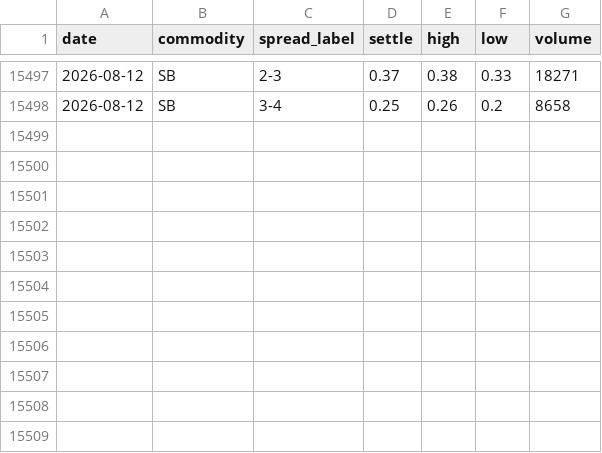
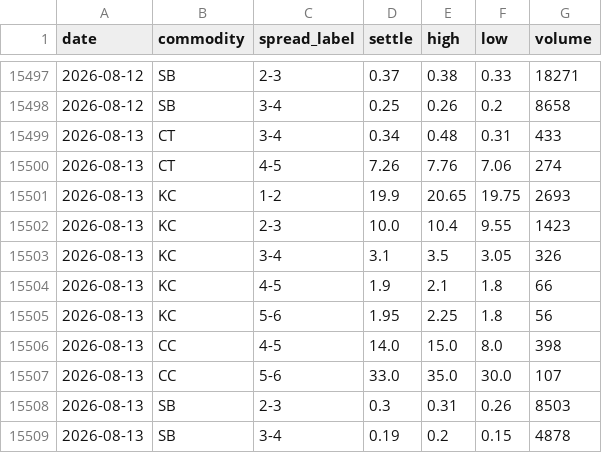
Before and after one commit to vlmsofts/oi-dashboard, a CSV file: data/spread_ohlc.csv, drawn as a sheet; only a part is shown, gaps mark what is left out.

Commit message:
auto: spread OHLC 2026-08-13

```diff
--- a/data/spread_ohlc.csv
+++ b/data/spread_ohlc.csv
@@ -15498 +15498,12 @@ date,commodity,spread_label,settle,high,low,volume
 2026-08-12,SB,3-4,0.25,0.26,0.2,8658
+2026-08-13,CT,3-4,0.34,0.48,0.31,433
+2026-08-13,CT,4-5,7.26,7.76,7.06,274
+2026-08-13,KC,1-2,19.9,20.65,19.75,2693
+2026-08-13,KC,2-3,10.0,10.4,9.55,1423
+2026-08-13,KC,3-4,3.1,3.5,3.05,326
+2026-08-13,KC,4-5,1.9,2.1,1.8,66
+2026-08-13,KC,5-6,1.95,2.25,1.8,56
+2026-08-13,CC,4-5,14.0,15.0,8.0,398
+2026-08-13,CC,5-6,33.0,35.0,30.0,107
+2026-08-13,SB,2-3,0.3,0.31,0.26,8503
+2026-08-13,SB,3-4,0.19,0.2,0.15,4878
```
